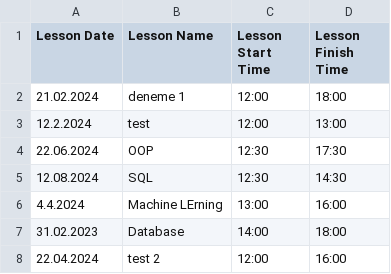
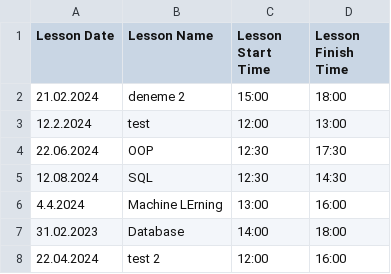
Before and after one commit to otufan/school-management-system, a CSV file: data/lessons.csv, drawn as a sheet.

```diff
--- a/data/lessons.csv
+++ b/data/lessons.csv
@@ -1,3 +1,3 @@
 Lesson Date,Lesson Name,Lesson Start Time,Lesson Finish Time
-21.02.2024,deneme 1,12:00,18:00
+21.02.2024,deneme 2,15:00,18:00
 12.2.2024,test,12:00,13:00
```
Also changed, not shown: data/mentor_attendance.csv, 6 other files.
